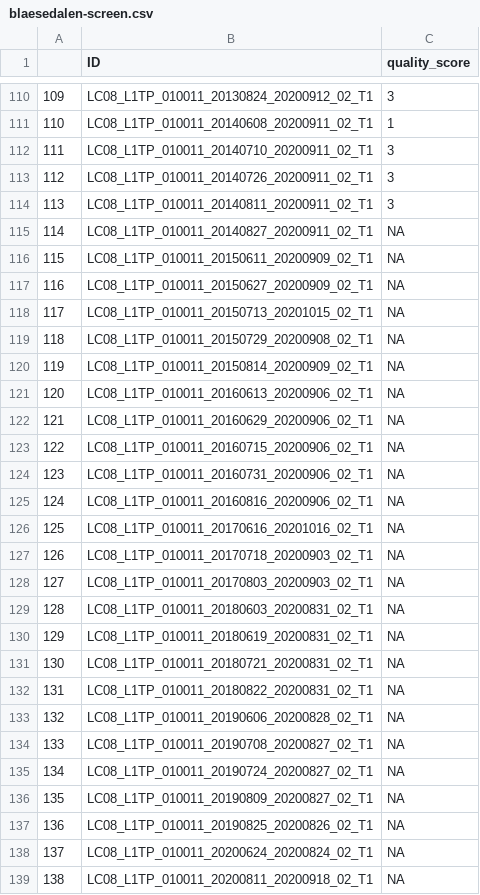
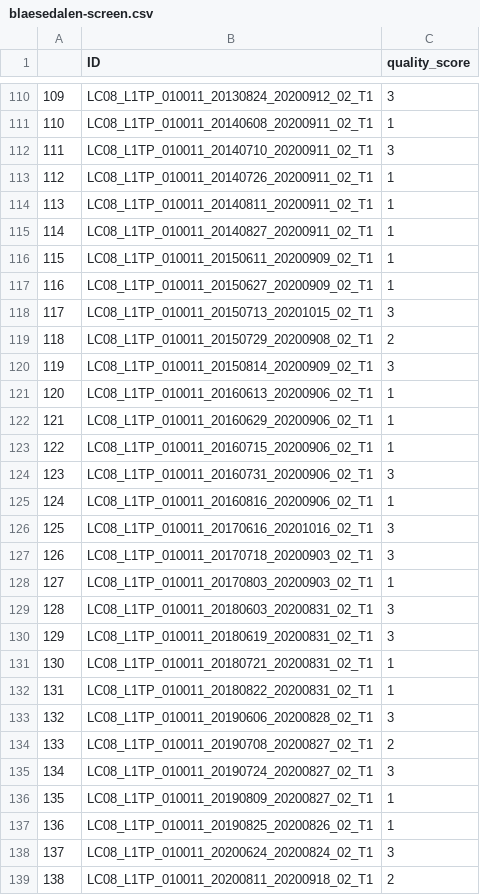
Before and after one commit to calumhoad/snowpersistence, a CSV file: data/lsat-manual-screening/blaesedalen-screen.csv, drawn as a sheet; only a part is shown, gaps mark what is left out; the diff covers the shown part only.

Commit message:
Working on Blaesedalen manual filtering

```diff
--- a/data/lsat-manual-screening/blaesedalen-screen.csv
+++ b/data/lsat-manual-screening/blaesedalen-screen.csv
@@ -112,28 +112,28 @@
 "111","LC08_L1TP_010011_20140710_20200911_02_T1","3"
-"112","LC08_L1TP_010011_20140726_20200911_02_T1","3"
-"113","LC08_L1TP_010011_20140811_20200911_02_T1","3"
-"114","LC08_L1TP_010011_20140827_20200911_02_T1",NA
-"115","LC08_L1TP_010011_20150611_20200909_02_T1",NA
-"116","LC08_L1TP_010011_20150627_20200909_02_T1",NA
-"117","LC08_L1TP_010011_20150713_20201015_02_T1",NA
-"118","LC08_L1TP_010011_20150729_20200908_02_T1",NA
-"119","LC08_L1TP_010011_20150814_20200909_02_T1",NA
-"120","LC08_L1TP_010011_20160613_20200906_02_T1",NA
-"121","LC08_L1TP_010011_20160629_20200906_02_T1",NA
-"122","LC08_L1TP_010011_20160715_20200906_02_T1",NA
-"123","LC08_L1TP_010011_20160731_20200906_02_T1",NA
-"124","LC08_L1TP_010011_20160816_20200906_02_T1",NA
-"125","LC08_L1TP_010011_20170616_20201016_02_T1",NA
-"126","LC08_L1TP_010011_20170718_20200903_02_T1",NA
-"127","LC08_L1TP_010011_20170803_20200903_02_T1",NA
-"128","LC08_L1TP_010011_20180603_20200831_02_T1",NA
-"129","LC08_L1TP_010011_20180619_20200831_02_T1",NA
-"130","LC08_L1TP_010011_20180721_20200831_02_T1",NA
-"131","LC08_L1TP_010011_20180822_20200831_02_T1",NA
-"132","LC08_L1TP_010011_20190606_20200828_02_T1",NA
-"133","LC08_L1TP_010011_20190708_20200827_02_T1",NA
-"134","LC08_L1TP_010011_20190724_20200827_02_T1",NA
-"135","LC08_L1TP_010011_20190809_20200827_02_T1",NA
-"136","LC08_L1TP_010011_20190825_20200826_02_T1",NA
-"137","LC08_L1TP_010011_20200624_20200824_02_T1",NA
-"138","LC08_L1TP_010011_20200811_20200918_02_T1",NA
+"112","LC08_L1TP_010011_20140726_20200911_02_T1","1"
+"113","LC08_L1TP_010011_20140811_20200911_02_T1","1"
+"114","LC08_L1TP_010011_20140827_20200911_02_T1","1"
+"115","LC08_L1TP_010011_20150611_20200909_02_T1","1"
+"116","LC08_L1TP_010011_20150627_20200909_02_T1","1"
+"117","LC08_L1TP_010011_20150713_20201015_02_T1","3"
+"118","LC08_L1TP_010011_20150729_20200908_02_T1","2"
+"119","LC08_L1TP_010011_20150814_20200909_02_T1","3"
+"120","LC08_L1TP_010011_20160613_20200906_02_T1","1"
+"121","LC08_L1TP_010011_20160629_20200906_02_T1","1"
+"122","LC08_L1TP_010011_20160715_20200906_02_T1","1"
+"123","LC08_L1TP_010011_20160731_20200906_02_T1","3"
+"124","LC08_L1TP_010011_20160816_20200906_02_T1","1"
+"125","LC08_L1TP_010011_20170616_20201016_02_T1","3"
+"126","LC08_L1TP_010011_20170718_20200903_02_T1","3"
+"127","LC08_L1TP_010011_20170803_20200903_02_T1","1"
+"128","LC08_L1TP_010011_20180603_20200831_02_T1","3"
+"129","LC08_L1TP_010011_20180619_20200831_02_T1","3"
+"130","LC08_L1TP_010011_20180721_20200831_02_T1","1"
+"131","LC08_L1TP_010011_20180822_20200831_02_T1","1"
+"132","LC08_L1TP_010011_20190606_20200828_02_T1","3"
+"133","LC08_L1TP_010011_20190708_20200827_02_T1","2"
+"134","LC08_L1TP_010011_20190724_20200827_02_T1","3"
+"135","LC08_L1TP_010011_20190809_20200827_02_T1","1"
+"136","LC08_L1TP_010011_20190825_20200826_02_T1","1"
+"137","LC08_L1TP_010011_20200624_20200824_02_T1","3"
+"138","LC08_L1TP_010011_20200811_20200918_02_T1","2"
```
Also changed, not shown: 38 edited cells elsewhere in this file, 1 other file.
